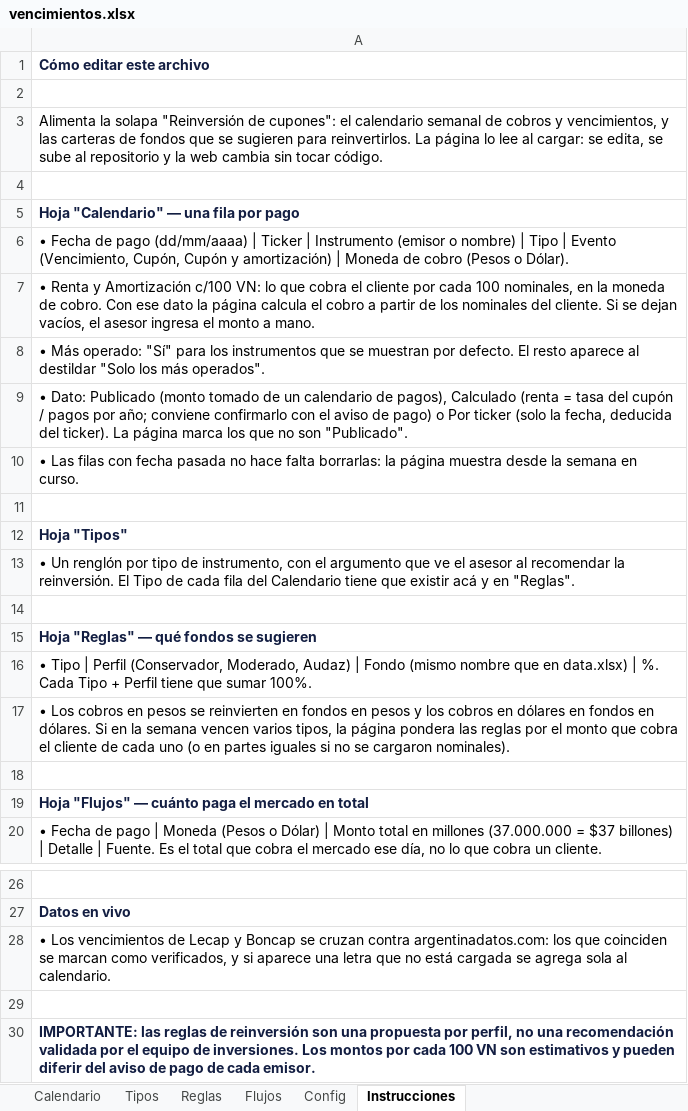
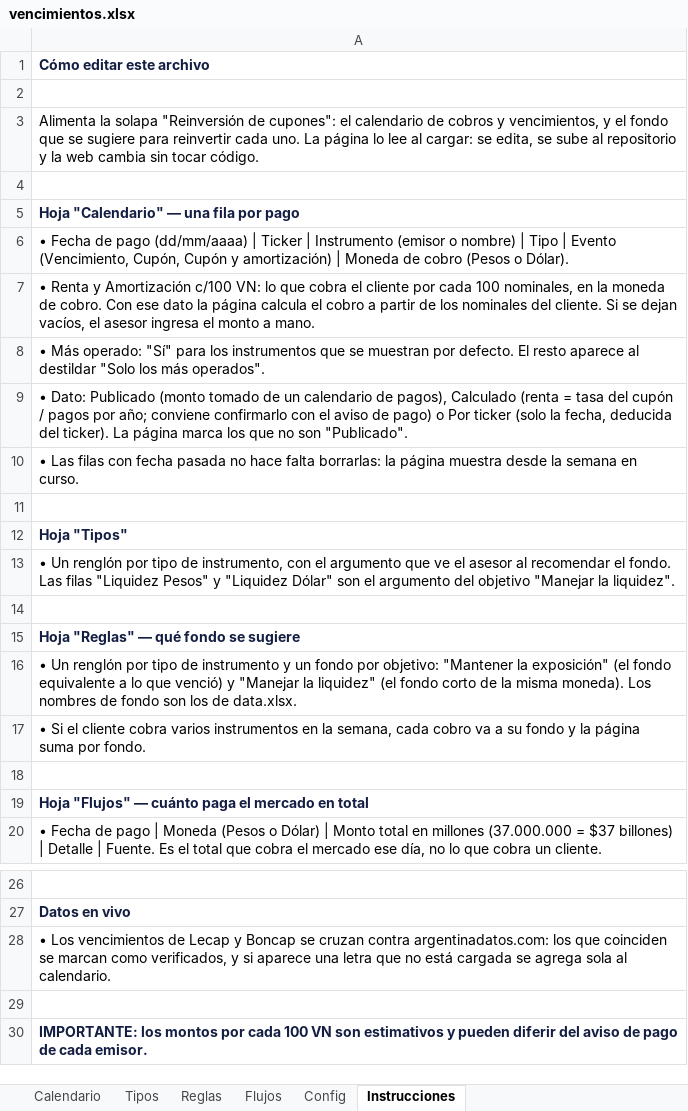
Before and after one commit to mfriedB/fondos, an Excel workbook: vencimientos.xlsx, sheet Instrucciones, drawn as a sheet; only a part is shown, gaps mark what is left out; values as stored, in another font and other column widths than the file's, no borders; the diff names each change by its address in the sheet, - before the commit and + after, or states it on an @@ line.

```diff
--- a/vencimientos.xlsx (sheet Instrucciones)
+++ b/vencimientos.xlsx (sheet Instrucciones)
-A3: …el calendario semanal de cobros y vencimientos, y las carteras de fondos que se sugieren para reinvertirlos. La página…
+A3: …el calendario de cobros y vencimientos, y el fondo que se sugiere para reinvertir cada uno. La página…
-A13: …al recomendar la reinversión. El Tipo de cada fila del Calendario tiene que existir acá y en "Reglas".
+A13: …al recomendar el fondo. Las filas "Liquidez Pesos" y "Liquidez Dólar" son el argumento del objetivo "Manejar la liquidez".
-A15: Hoja "Reglas" — qué fondos se sugieren
+A15: Hoja "Reglas" — qué fondo se sugiere
-A16: • Tipo | Perfil (Conservador, Moderado, Audaz) | Fondo (mismo nombre que en data.xlsx) | %. Cada Tipo + Perfil tiene que sumar 100%.
+A16: • Un renglón por tipo de instrumento y un fondo por objetivo: "Mantener la exposición" (el fondo equivalente a lo que venció) y "Manejar la liquidez" (el fondo corto de la misma moneda). Los nombres de fondo son los de data.xlsx.
-A17: • Los cobros en pesos se reinvierten en fondos en pesos y los cobros en dólares en fondos en dólares. Si en la semana vencen varios tipos, la página pondera las reglas por el monto que cobra el cliente de cada uno (o en partes iguales si no se cargaron nominales).
+A17: • Si el cliente cobra varios instrumentos en la semana, cada cobro va a su fondo y la página suma por fondo.
-A30: IMPORTANTE: las reglas de reinversión son una propuesta por perfil, no una recomendación validada por el equipo de inversiones. Los montos por…
+A30: IMPORTANTE: los montos por…
```
Also changed, not shown: sheet Reglas, sheet Tipos, 1 other file.
